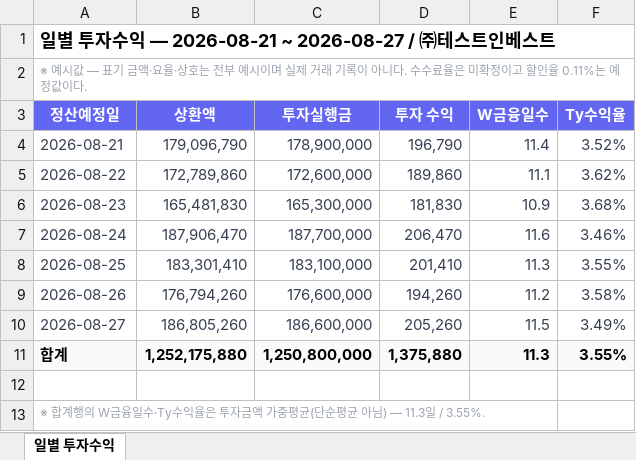
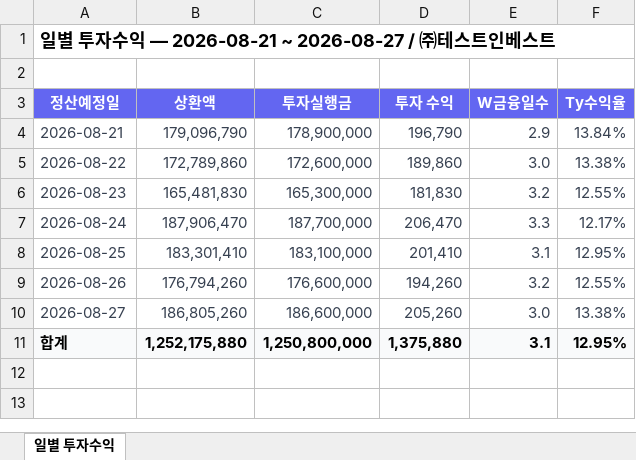
Before and after one commit to Joo2n/payhug-investor-prototype, an Excel workbook: assets/xlsx/일별투자수익_2026-08-21_2026-08-27.xlsx, sheet 일별 투자수익, drawn as a sheet; values as stored, in another font and other column widths than the file's, no borders; the diff names each change by its address in the sheet, - before the commit and + after, or states it on an @@ line.

```diff
--- a/assets/xlsx/일별투자수익_2026-08-21_2026-08-27.xlsx (sheet 일별 투자수익)
+++ b/assets/xlsx/일별투자수익_2026-08-21_2026-08-27.xlsx (sheet 일별 투자수익)
-A2 (정산예정일): ※ 예시값 — 표기 금액·요율·상호는 전부 예시이며 실제 거래 기록이 아니다. 수수료율은 미확정이고 할인율 0.11%는 예정값이다.
+A2 (정산예정일): (empty)
-E4 (W금융일수): 11.4
+E4 (W금융일수): 2.9
-F4 (Ty수익율): 3.52%
+F4 (Ty수익율): 13.84%
-E5 (W금융일수): 11.1
+E5 (W금융일수): 3.0
-F5 (Ty수익율): 3.62%
+F5 (Ty수익율): 13.38%
-E6 (W금융일수): 10.9
+E6 (W금융일수): 3.2
-F6 (Ty수익율): 3.68%
+F6 (Ty수익율): 12.55%
-E7 (W금융일수): 11.6
+E7 (W금융일수): 3.3
-F7 (Ty수익율): 3.46%
+F7 (Ty수익율): 12.17%
-E8 (W금융일수): 11.3
+E8 (W금융일수): 3.1
-F8 (Ty수익율): 3.55%
+F8 (Ty수익율): 12.95%
-E9 (W금융일수): 11.2
+E9 (W금융일수): 3.2
-F9 (Ty수익율): 3.58%
+F9 (Ty수익율): 12.55%
-E10 (W금융일수): 11.5
+E10 (W금융일수): 3.0
-F10 (Ty수익율): 3.49%
+F10 (Ty수익율): 13.38%
-E11 (W금융일수): 11.3
+E11 (W금융일수): 3.1
-F11 (Ty수익율): 3.55%
+F11 (Ty수익율): 12.95%
-row 12: (empty)
-row 13: ※ 합계행의 W금융일수·Ty수익율은 투자금액 가중평균(단순평균 아님) — 11.3일 / 3.55%.
```
Also changed, not shown: assets/xlsx/가맹점별투자자산_2026-08-27_2026-08-27.xlsx, assets/xlsx/투자수익현황_2026-08-21_2026-08-27.xlsx, 44 other files.
